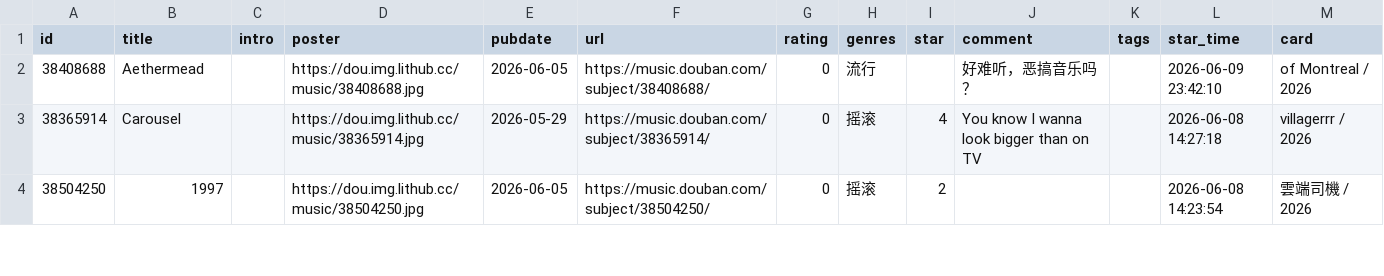
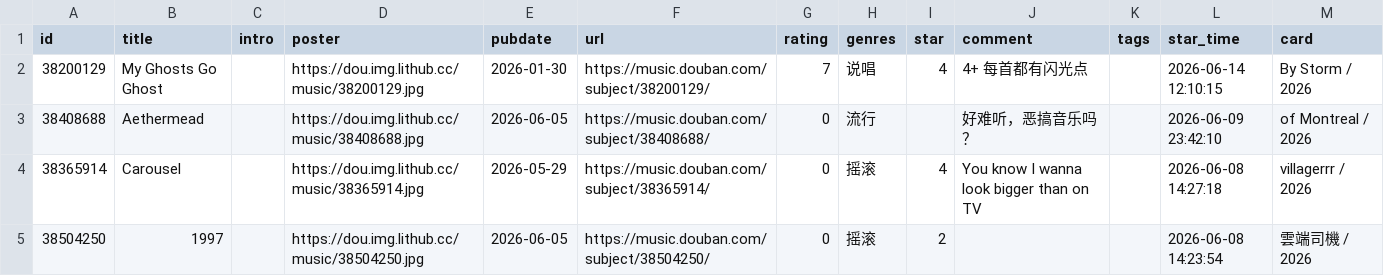
Before and after one commit to zcysxy/doumark-action, a CSV file: data/douban/music.csv, drawn as a sheet; only a part is shown.

Commit message:
chore: update douban data

```diff
--- a/data/douban/music.csv
+++ b/data/douban/music.csv
@@ -1,2 +1,3 @@
 id,title,intro,poster,pubdate,url,rating,genres,star,comment,tags,star_time,card
+38200129,My Ghosts Go Ghost,,https://dou.img.lithub.cc/music/38200129.jpg,2026-01-30,https://music.douban.com/subject/38200129/,7,说唱,4,4+ 每首都有闪光点,,2026-06-14 12:10:15,By Storm / 2026
 38408688,Aethermead,,https://dou.img.lithub.cc/music/38408688.jpg,2026-06-05,https://music.douban.com/subject/38408688/,0,流行,,好难听，恶搞音乐吗？,,2026-06-09 23:42:10,of Montreal / 2026
```
